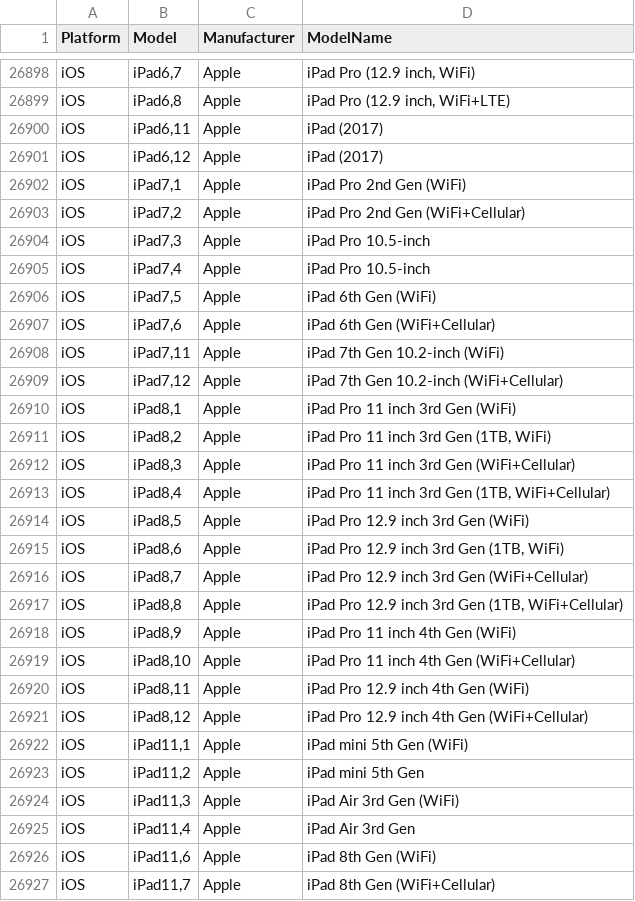
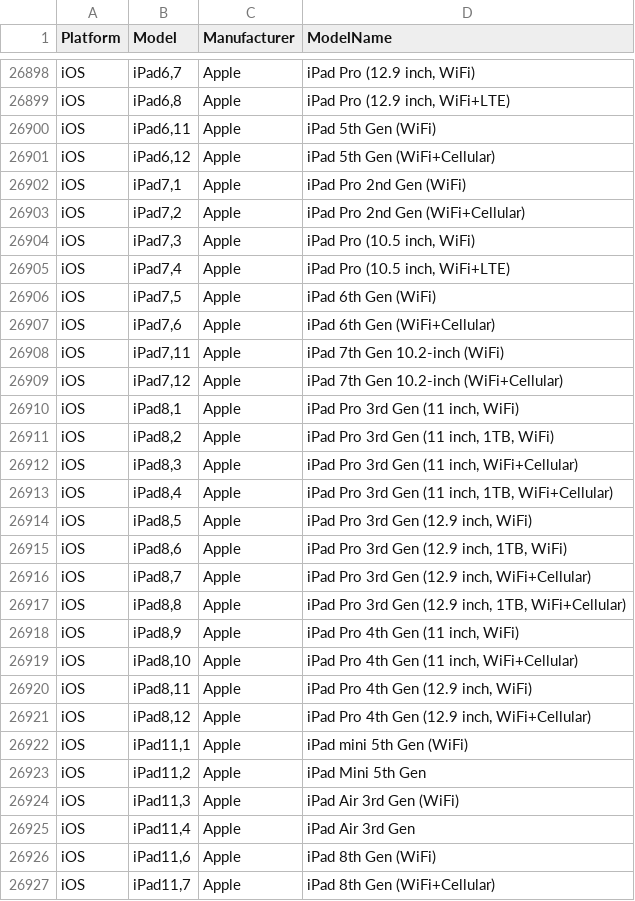
Before and after one commit to tlacroix/mobile-devices-model-mapping-data, a CSV file: device_mapping.csv, drawn as a sheet; only a part is shown, gaps mark what is left out; the diff covers the shown part only.

```diff
--- a/device_mapping.csv
+++ b/device_mapping.csv
@@ -26899,8 +26899,8 @@ iOS,"iPad6,7",Apple,"iPad Pro (12.9 inch, WiFi)"
 iOS,"iPad6,8",Apple,"iPad Pro (12.9 inch, WiFi+LTE)"
-iOS,"iPad6,11",Apple,"iPad (2017)"
-iOS,"iPad6,12",Apple,"iPad (2017)"
+iOS,"iPad6,11",Apple,"iPad 5th Gen (WiFi)"
+iOS,"iPad6,12",Apple,"iPad 5th Gen (WiFi+Cellular)"
 iOS,"iPad7,1",Apple,"iPad Pro 2nd Gen (WiFi)"
 iOS,"iPad7,2",Apple,"iPad Pro 2nd Gen (WiFi+Cellular)"
-iOS,"iPad7,3",Apple,"iPad Pro 10.5-inch"
-iOS,"iPad7,4",Apple,"iPad Pro 10.5-inch"
+iOS,"iPad7,3",Apple,"iPad Pro (10.5 inch, WiFi)"
+iOS,"iPad7,4",Apple,"iPad Pro (10.5 inch, WiFi+LTE)"
 iOS,"iPad7,5",Apple,"iPad 6th Gen (WiFi)"
@@ -26909,16 +26909,16 @@ iOS,"iPad7,11",Apple,"iPad 7th Gen 10.2-inch (WiFi)"
 iOS,"iPad7,12",Apple,"iPad 7th Gen 10.2-inch (WiFi+Cellular)"
-iOS,"iPad8,1",Apple,"iPad Pro 11 inch 3rd Gen (WiFi)"
-iOS,"iPad8,2",Apple,"iPad Pro 11 inch 3rd Gen (1TB, WiFi)"
-iOS,"iPad8,3",Apple,"iPad Pro 11 inch 3rd Gen (WiFi+Cellular)"
-iOS,"iPad8,4",Apple,"iPad Pro 11 inch 3rd Gen (1TB, WiFi+Cellular)"
-iOS,"iPad8,5",Apple,"iPad Pro 12.9 inch 3rd Gen (WiFi)"
-iOS,"iPad8,6",Apple,"iPad Pro 12.9 inch 3rd Gen (1TB, WiFi)"
-iOS,"iPad8,7",Apple,"iPad Pro 12.9 inch 3rd Gen (WiFi+Cellular)"
-iOS,"iPad8,8",Apple,"iPad Pro 12.9 inch 3rd Gen (1TB, WiFi+Cellular)"
-iOS,"iPad8,9",Apple,"iPad Pro 11 inch 4th Gen (WiFi)"
-iOS,"iPad8,10",Apple,"iPad Pro 11 inch 4th Gen (WiFi+Cellular)"
-iOS,"iPad8,11",Apple,"iPad Pro 12.9 inch 4th Gen (WiFi)"
-iOS,"iPad8,12",Apple,"iPad Pro 12.9 inch 4th Gen (WiFi+Cellular)"
+iOS,"iPad8,1",Apple,"iPad Pro 3rd Gen (11 inch, WiFi)"
+iOS,"iPad8,2",Apple,"iPad Pro 3rd Gen (11 inch, 1TB, WiFi)"
+iOS,"iPad8,3",Apple,"iPad Pro 3rd Gen (11 inch, WiFi+Cellular)"
+iOS,"iPad8,4",Apple,"iPad Pro 3rd Gen (11 inch, 1TB, WiFi+Cellular)"
+iOS,"iPad8,5",Apple,"iPad Pro 3rd Gen (12.9 inch, WiFi)"
+iOS,"iPad8,6",Apple,"iPad Pro 3rd Gen (12.9 inch, 1TB, WiFi)"
+iOS,"iPad8,7",Apple,"iPad Pro 3rd Gen (12.9 inch, WiFi+Cellular)"
+iOS,"iPad8,8",Apple,"iPad Pro 3rd Gen (12.9 inch, 1TB, WiFi+Cellular)"
+iOS,"iPad8,9",Apple,"iPad Pro 4th Gen (11 inch, WiFi)"
+iOS,"iPad8,10",Apple,"iPad Pro 4th Gen (11 inch, WiFi+Cellular)"
+iOS,"iPad8,11",Apple,"iPad Pro 4th Gen (12.9 inch, WiFi)"
+iOS,"iPad8,12",Apple,"iPad Pro 4th Gen (12.9 inch, WiFi+Cellular)"
 iOS,"iPad11,1",Apple,"iPad mini 5th Gen (WiFi)"
-iOS,"iPad11,2",Apple,"iPad mini 5th Gen"
+iOS,"iPad11,2",Apple,"iPad Mini 5th Gen"
 iOS,"iPad11,3",Apple,"iPad Air 3rd Gen (WiFi)"
```
Also changed, not shown: 33 edited cells elsewhere in this file, device_mapping-ios.csv, 3 other files.
